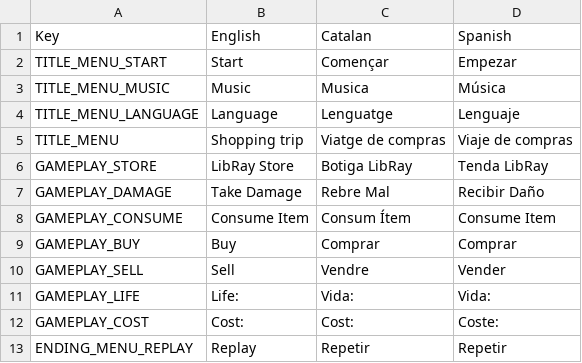
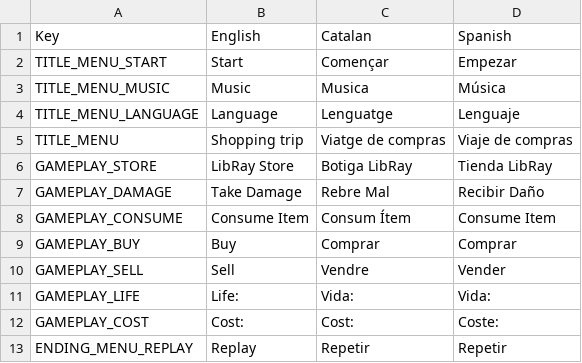
Before and after one commit to Lex-77-7/ShoppingGame, a CSV file: Assets/Locale/MenuLocale.csv, drawn as a sheet; only a part is shown.

```diff
--- a/Assets/Locale/MenuLocale.csv
+++ b/Assets/Locale/MenuLocale.csv
@@ -5,3 +5,3 @@ TITLE_MENU_LANGUAGE;Language;Lenguatge;Lenguaje
 TITLE_MENU;Shopping trip;Viatge de compras;Viaje de compras
-GAMEPLAY_STORE;LibRay Store;Botiga LibRay;Tenda LibRay
+GAMEPLAY_STORE;LibRay Store;Botiga LibRay;Tienda LibRay
 GAMEPLAY_DAMAGE;Take Damage;Rebre Mal;Recibir Daño
```
Also changed, not shown: 3 other files.
